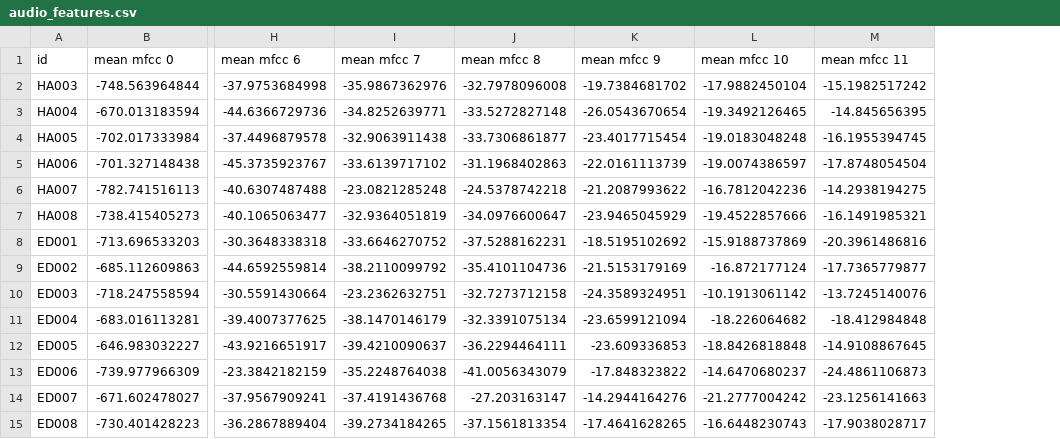
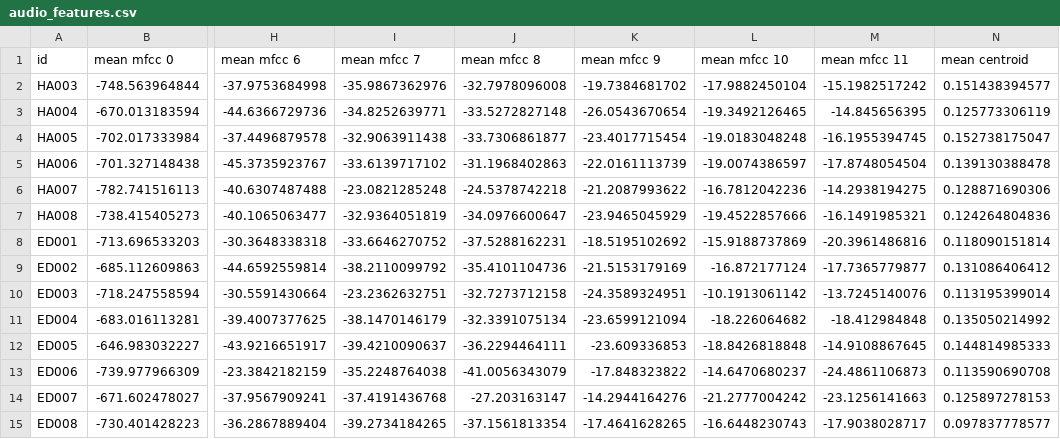
Before and after one commit to TheBottleSeller/tabla, a CSV file: features/audio_features.csv, drawn as a sheet; only a part is shown, gaps mark what is left out; the diff names each change by its address in the sheet, - before the commit and + after, or states it on an @@ line.

Commit message:
Implement centroid feature

```diff
--- a/features/audio_features.csv
+++ b/features/audio_features.csv
+column N (mean centroid), rows 2-15: 0.151438394577 | 0.125773306119 | 0.152738175047 | 0.139130388478 | 0.128871690306 | 0.124264804836 | 0.118090151814 | 0.131086406412 | 0.113195399014 | 0.135050214992 | 0.144814985333 | 0.113590690708 | 0.125897278153 | 0.097837778577
```
Also changed, not shown: 2 other files.
